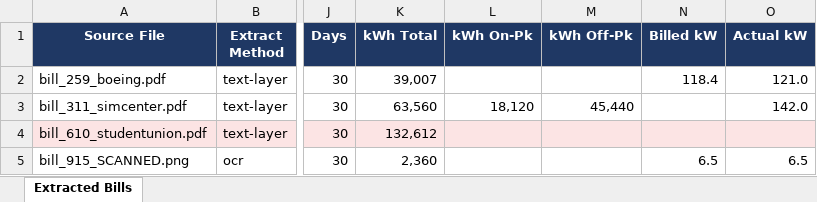
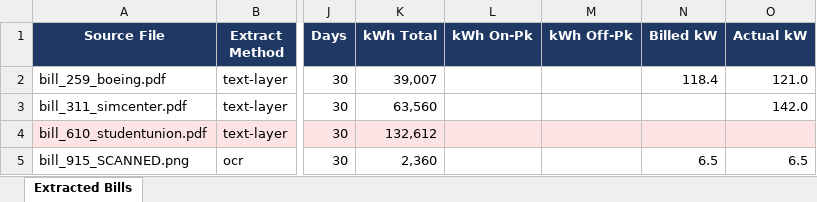
Before and after one commit to kmetz-erau/flpbill, an Excel workbook: samples/sample_output.xlsx, sheet Extracted Bills, drawn as a sheet; only a part is shown, gaps mark what is left out; values as stored, in another font and other column widths than the file's, no borders; the diff names each change by its address in the sheet, - before the commit and + after, or states it on an @@ line.

```diff
--- a/samples/sample_output.xlsx (sheet Extracted Bills)
+++ b/samples/sample_output.xlsx (sheet Extracted Bills)
-L3 (kWh On-Pk): 18,120
+L3 (kWh On-Pk): (empty)
-M3 (kWh Off-Pk): 45,440
+M3 (kWh Off-Pk): (empty)
```
Also changed, not shown: 3 other files.
